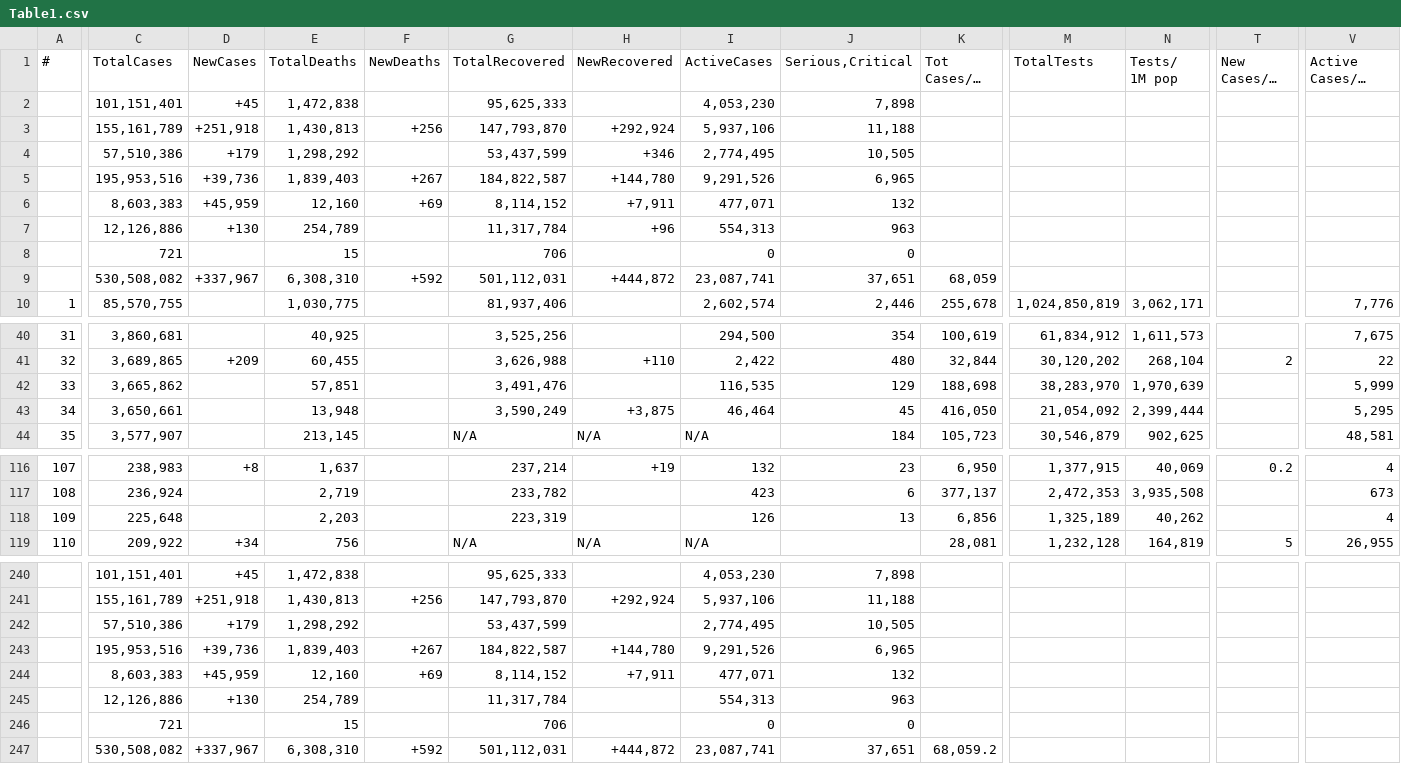
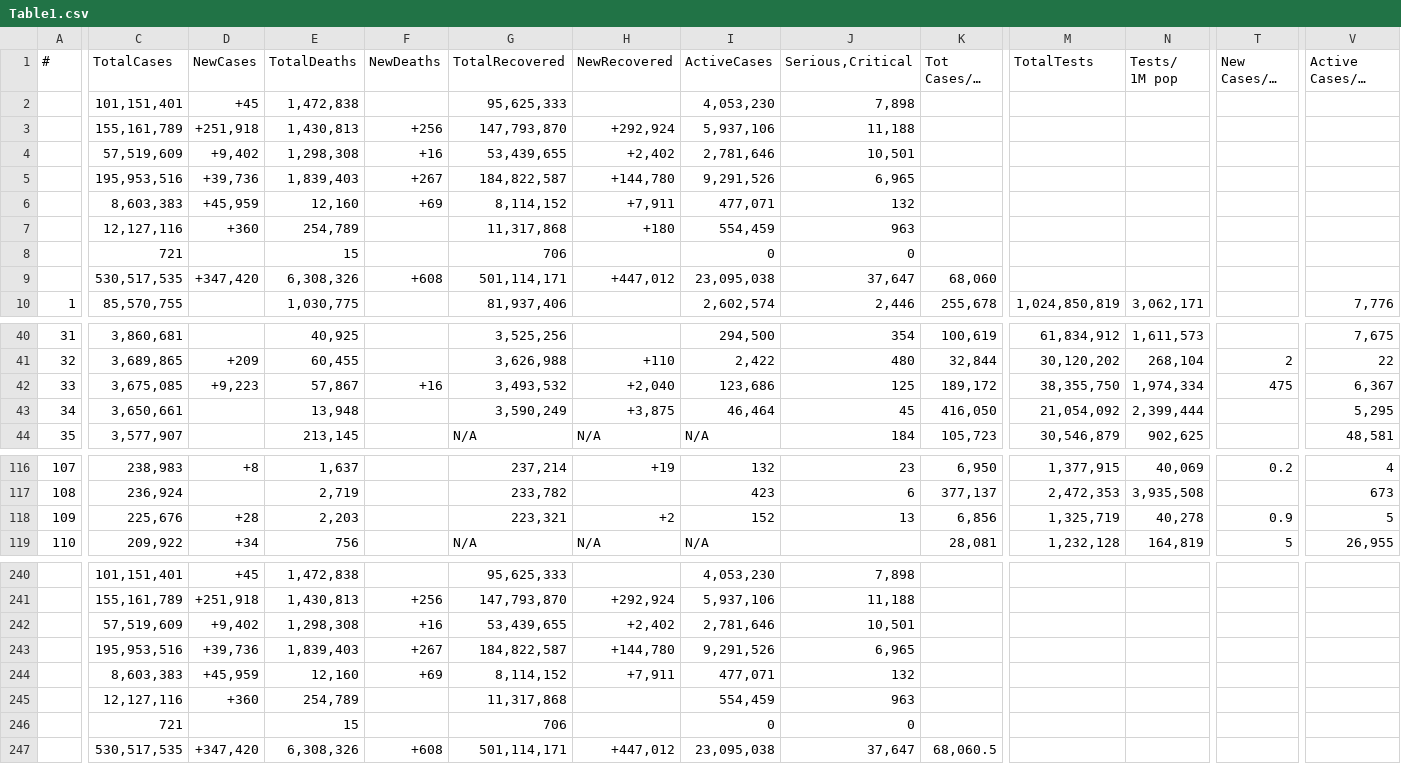
Before and after one commit to Covid-Data-API/Worldometer-Covid-Data-API, a CSV file: Table1.csv, drawn as a sheet; only a part is shown, gaps mark what is left out; long unchanged cells end in …; removed rows and columns are numbered as before the commit, all else as after; rows hold the shown columns only; the diff covers the shown part only; the diff names each change by its address in the sheet, - before the commit and + after, or states it on an @@ line.

Commit message:
auto commit

```diff
--- a/Table1.csv
+++ b/Table1.csv
-row 4:  | 57,510,386 | +179 | 1,298,292 |  | 53,437,599 | +346 | 2,774,495 | 10,505
+row 4:  | 57,519,609 | +9,402 | 1,298,308 | +16 | 53,439,655 | +2,402 | 2,781,646 | 10,501
-row 7:  | 12,126,886 | +130 | 254,789 |  | 11,317,784 | +96 | 554,313 | 963
+row 7:  | 12,127,116 | +360 | 254,789 |  | 11,317,868 | +180 | 554,459 | 963
-row 9:  | 530,508,082 | +337,967 | 6,308,310 | +592 | 501,112,031 | +444,872 | 23,087,741 | 37,651 | 68,059
+row 9:  | 530,517,535 | +347,420 | 6,308,326 | +608 | 501,114,171 | +447,012 | 23,095,038 | 37,647 | 68,060
-C42 (TotalCases): 3,665,862
+C42 (TotalCases): 3,675,085
-D42 (NewCases): (empty)
+D42 (NewCases): +9,223
-E42 (TotalDeaths): 57,851
+E42 (TotalDeaths): 57,867
-F42 (NewDeaths): (empty)
+F42 (NewDeaths): +16
-G42 (TotalRecovered): 3,491,476
+G42 (TotalRecovered): 3,493,532
-H42 (NewRecovered): (empty)
+H42 (NewRecovered): +2,040
-I42 (ActiveCases): 116,535
+I42 (ActiveCases): 123,686
-J42 (Serious,Critical): 129
+J42 (Serious,Critical): 125
-K42 (Tot Cases/1M pop): 188,698
+K42 (Tot Cases/1M pop): 189,172
-M42 (TotalTests): 38,283,970
+M42 (TotalTests): 38,355,750
-N42 (Tests/ 1M pop): 1,970,639
+N42 (Tests/ 1M pop): 1,974,334
-T42 (New Cases/1M pop): (empty)
+T42 (New Cases/1M pop): 475
-V42 (Active Cases/1M pop): 5,999
+V42 (Active Cases/1M pop): 6,367
-C118 (TotalCases): 225,648
+C118 (TotalCases): 225,676
-D118 (NewCases): (empty)
+D118 (NewCases): +28
-G118 (TotalRecovered): 223,319
+G118 (TotalRecovered): 223,321
-H118 (NewRecovered): (empty)
+H118 (NewRecovered): +2
-I118 (ActiveCases): 126
+I118 (ActiveCases): 152
-M118 (TotalTests): 1,325,189
+M118 (TotalTests): 1,325,719
-N118 (Tests/ 1M pop): 40,262
+N118 (Tests/ 1M pop): 40,278
-T118 (New Cases/1M pop): (empty)
+T118 (New Cases/1M pop): 0.9
-V118 (Active Cases/1M pop): 4
+V118 (Active Cases/1M pop): 5
-row 242:  | 57,510,386 | +179 | 1,298,292 |  | 53,437,599 |  | 2,774,495 | 10,505
+row 242:  | 57,519,609 | +9,402 | 1,298,308 | +16 | 53,439,655 | +2,402 | 2,781,646 | 10,501
-C245 (TotalCases): 12,126,886
+C245 (TotalCases): 12,127,116
-D245 (NewCases): +130
+D245 (NewCases): +360
-G245 (TotalRecovered): 11,317,784
+G245 (TotalRecovered): 11,317,868
-I245 (ActiveCases): 554,313
+I245 (ActiveCases): 554,459
-row 247:  | 530,508,082 | +337,967 | 6,308,310 | +592 | 501,112,031 | +444,872 | 23,087,741 | 37,651 | 68,059.2
+row 247:  | 530,517,535 | +347,420 | 6,308,326 | +608 | 501,114,171 | +447,012 | 23,095,038 | 37,647 | 68,060.5
```
Also changed, not shown: 10 edited cells elsewhere in this file.
